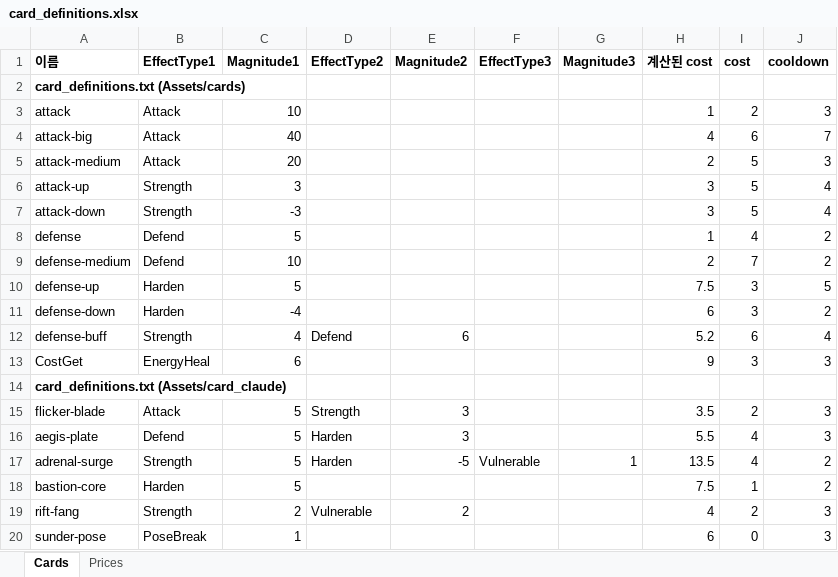
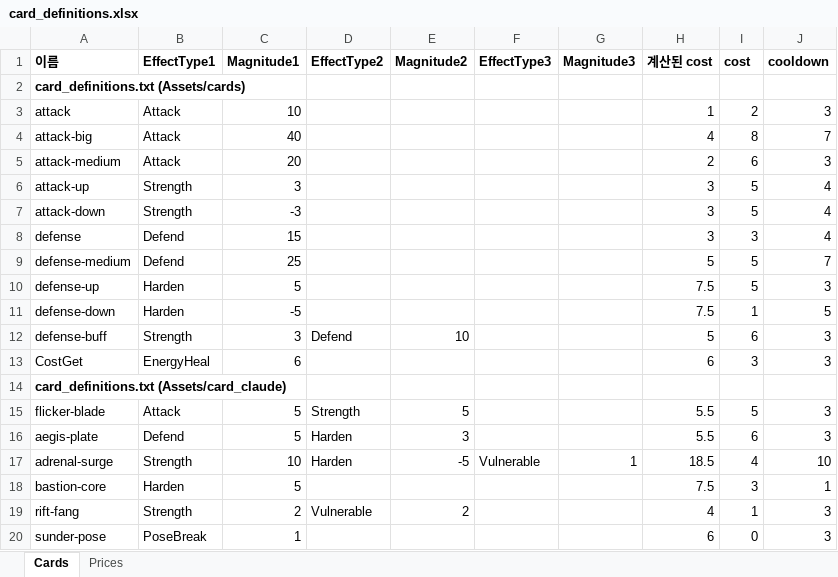
Before and after one commit to 1729750/remake_project_2026, an Excel workbook: card_definitions.xlsx, sheet Cards, drawn as a sheet; only a part is shown; values as stored, in another font and other column widths than the file's, no borders; the diff covers the shown part only; the diff names each change by its address in the sheet, - before the commit and + after, or states it on an @@ line.

```diff
--- a/card_definitions.xlsx (sheet Cards)
+++ b/card_definitions.xlsx (sheet Cards)
-I4 (cost): 6
+I4 (cost): 8
-I5 (cost): 5
+I5 (cost): 6
-C8 (Magnitude1): 5
+C8 (Magnitude1): 15
-H8 (계산된 cost): 1
+H8 (계산된 cost): 3
-I8 (cost): 4
+I8 (cost): 3
-J8 (cooldown): 2
+J8 (cooldown): 4
-C9 (Magnitude1): 10
+C9 (Magnitude1): 25
-H9 (계산된 cost): 2
+H9 (계산된 cost): 5
-I9 (cost): 7
+I9 (cost): 5
-J9 (cooldown): 2
+J9 (cooldown): 7
-I10 (cost): 3
+I10 (cost): 5
-J10 (cooldown): 5
+J10 (cooldown): 3
-C11 (Magnitude1): -4
+C11 (Magnitude1): -5
-H11 (계산된 cost): 6
+H11 (계산된 cost): 7.5
-I11 (cost): 3
+I11 (cost): 1
-J11 (cooldown): 2
+J11 (cooldown): 5
-C12 (Magnitude1): 4
+C12 (Magnitude1): 3
-E12 (Magnitude2): 6
+E12 (Magnitude2): 10
-H12 (계산된 cost): 5.2
+H12 (계산된 cost): 5
-J12 (cooldown): 4
+J12 (cooldown): 3
-H13 (계산된 cost): 9
+H13 (계산된 cost): 6
-E15 (Magnitude2): 3
+E15 (Magnitude2): 5
-H15 (계산된 cost): 3.5
+H15 (계산된 cost): 5.5
-I15 (cost): 2
+I15 (cost): 5
-I16 (cost): 4
+I16 (cost): 6
-C17 (Magnitude1): 5
+C17 (Magnitude1): 10
-H17 (계산된 cost): 13.5
+H17 (계산된 cost): 18.5
-J17 (cooldown): 2
+J17 (cooldown): 10
-I18 (cost): 1
+I18 (cost): 3
-J18 (cooldown): 2
+J18 (cooldown): 1
-I19 (cost): 2
+I19 (cost): 1
```
Also changed, not shown: 29 edited cells elsewhere in this sheet, sheet Prices, 53 other files.
